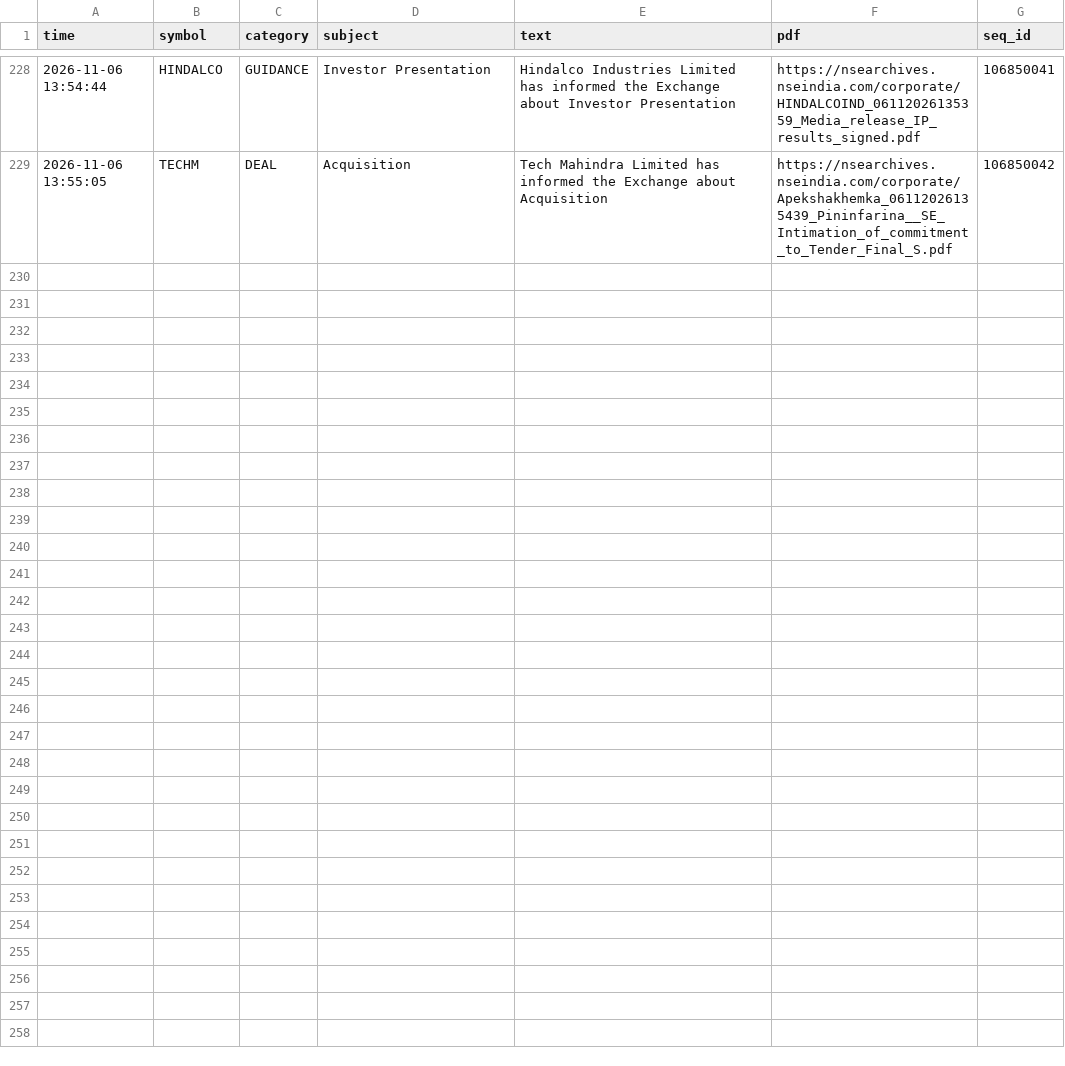
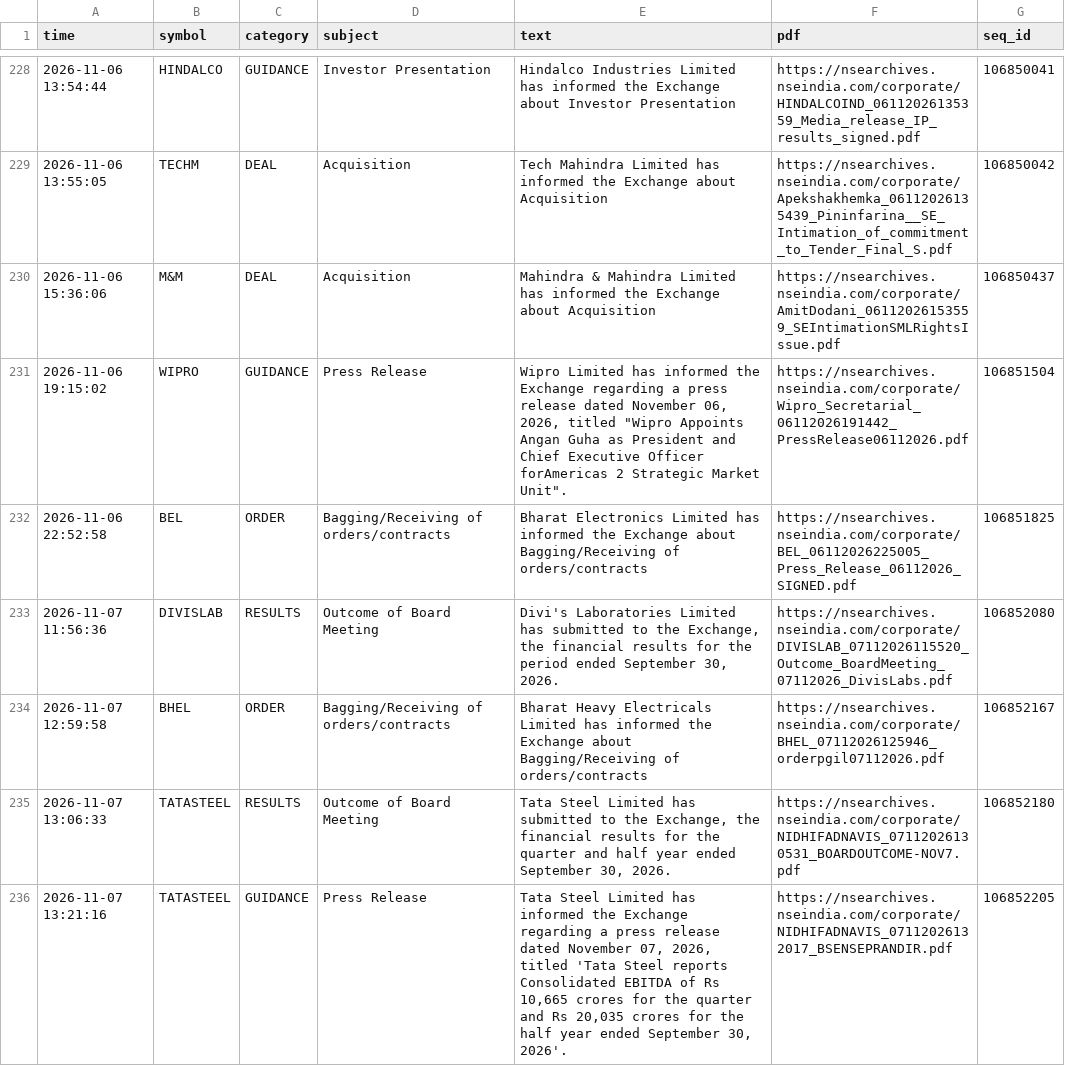
Before and after one commit to vishnupadma007-oss/Stock-market-scanner-of-India, a CSV file: journal/announcements.csv, drawn as a sheet; only a part is shown, gaps mark what is left out; the diff covers the shown part only.

```diff
--- a/journal/announcements.csv
+++ b/journal/announcements.csv
@@ -229 +229,8 @@ time,symbol,category,subject,text,pdf,seq_id
 2026-11-06 13:55:05,TECHM,DEAL,Acquisition,Tech Mahindra Limited has informed the Exchange about Acquisition,https://nsearchives.nseindia.com/corporate/Apekshakhemka_06112026135439_Pininfarina__SE_Intimation_of_commitment_to_Tender_Final_S.pdf,106850042
+2026-11-06 15:36:06,M&M,DEAL,Acquisition,Mahindra & Mahindra Limited has informed the Exchange about Acquisition,https://nsearchives.nseindia.com/corporate/AmitDodani_06112026153559_SEIntimationSMLRightsIssue.pdf,106850437
+2026-11-06 19:15:02,WIPRO,GUIDANCE,Press Release,"Wipro Limited has informed the Exchange regarding a press release dated November 06, 2026, titled ""Wipro Appoints Angan Guha as President and Chief Executive Officer forAmericas 2 Strategic Market Unit"".",https://nsearchives.nseindia.com/corporate/Wipro_Secretarial_06112026191442_PressRelease06112026.pdf,106851504
+2026-11-06 22:52:58,BEL,ORDER,Bagging/Receiving of orders/contracts,Bharat Electronics Limited has informed the Exchange about Bagging/Receiving of orders/contracts,https://nsearchives.nseindia.com/corporate/BEL_06112026225005_Press_Release_06112026_SIGNED.pdf,106851825
+2026-11-07 11:56:36,DIVISLAB,RESULTS,Outcome of Board Meeting,"Divi's Laboratories Limited has submitted to the Exchange, the financial results for the period ended September 30, 2026.",https://nsearchives.nseindia.com/corporate/DIVISLAB_07112026115520_Outcome_BoardMeeting_07112026_DivisLabs.pdf,106852080
+2026-11-07 12:59:58,BHEL,ORDER,Bagging/Receiving of orders/contracts,Bharat Heavy Electricals Limited has informed the Exchange about Bagging/Receiving of orders/contracts,https://nsearchives.nseindia.com/corporate/BHEL_07112026125946_orderpgil07112026.pdf,106852167
+2026-11-07 13:06:33,TATASTEEL,RESULTS,Outcome of Board Meeting,"Tata Steel Limited has submitted to the Exchange, the financial results for the quarter and half year ended September 30, 2026.",https://nsearchives.nseindia.com/corporate/NIDHIFADNAVIS_07112026130531_BOARDOUTCOME-NOV7.pdf,106852180
+2026-11-07 13:21:16,TATASTEEL,GUIDANCE,Press Release,"Tata Steel Limited has informed the Exchange regarding a press release dated November 07, 2026, titled 'Tata Steel reports Consolidated EBITDA of Rs 10,665 crores for the quarter and Rs 20,035 crores for the half year ended September 30, 2026'.",https://nsearchives.nseindia.com/corporate/NIDHIFADNAVIS_07112026132017_BSENSEPRANDIR.pdf,106852205
```
Also changed, not shown: 6 added rows elsewhere in this file, journal/ai_verdicts.csv, journal/news_ideas.csv, 2 other files.
